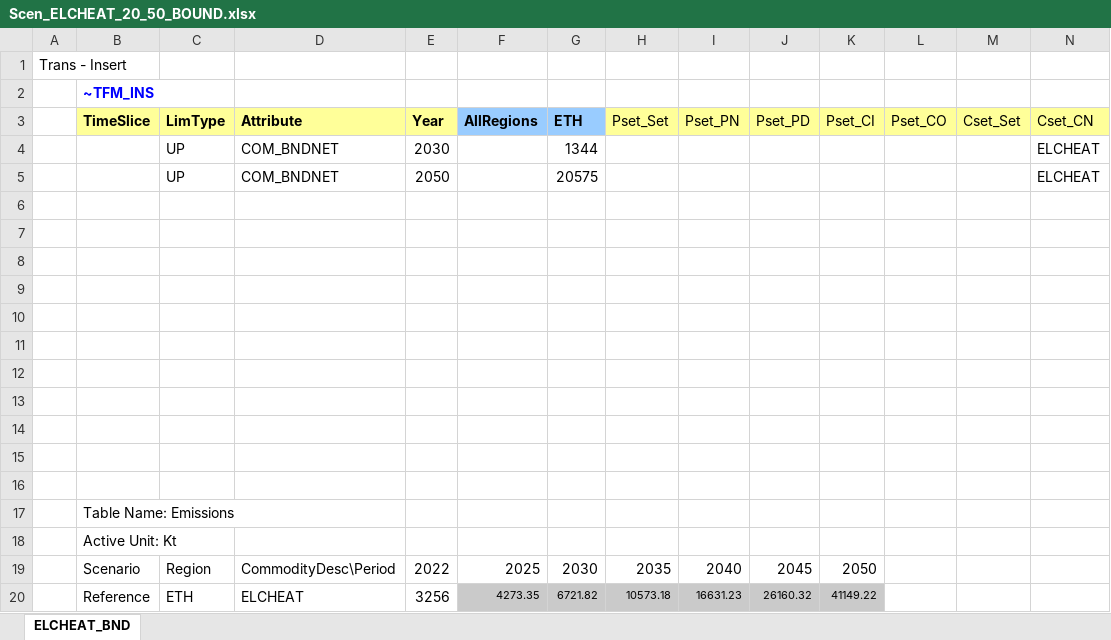
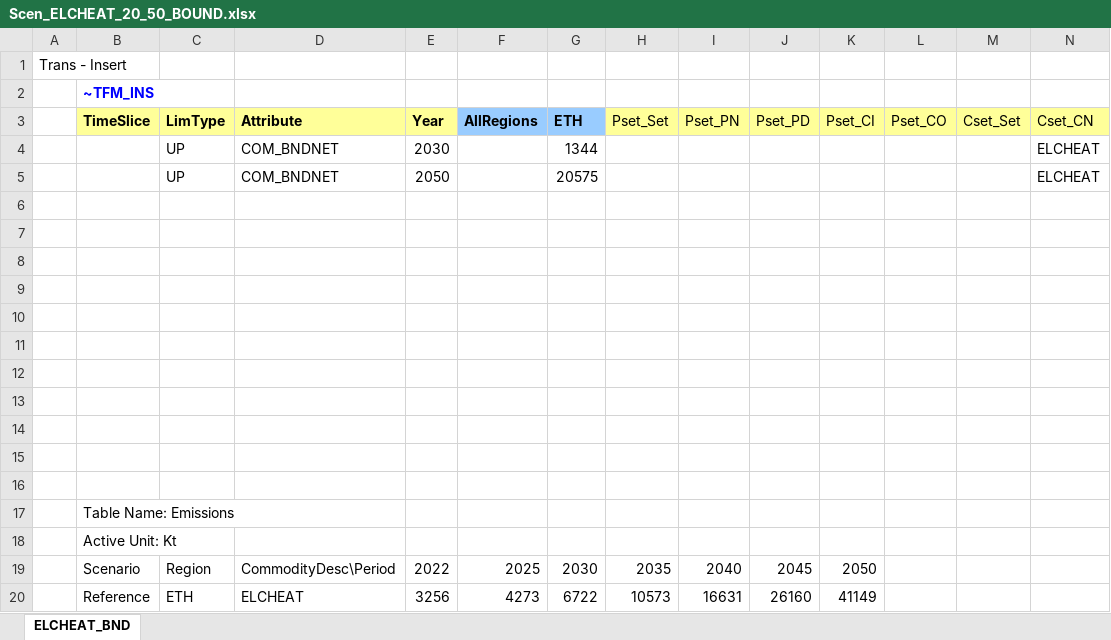
Before and after one commit to Tamenew/MANU2025, an Excel workbook: SuppXLS/Scen_ELCHEAT_20_50_BOUND.xlsx, sheet ELCHEAT_BND, drawn as a sheet; only a part is shown; values as stored, in another font and other column widths than the file's, no borders; removed rows and columns are numbered as before the commit, all else as after; rows hold the shown columns only; the diff names each change by its address in the sheet, - before the commit and + after, or states it on an @@ line.

Commit message:
Update Scen_ELCHEAT_20_50_BOUND.xlsx

```diff
--- a/SuppXLS/Scen_ELCHEAT_20_50_BOUND.xlsx (sheet ELCHEAT_BND)
+++ b/SuppXLS/Scen_ELCHEAT_20_50_BOUND.xlsx (sheet ELCHEAT_BND)
-row 20:  | Reference | ETH | ELCHEAT | 3256 | 4273.35 | 6721.82 | 10573.18 | 16631.23 | 26160.32 | 41149.22
+row 20:  | Reference | ETH | ELCHEAT | 3256 | 4273 | 6722 | 10573 | 16631 | 26160 | 41149
```
